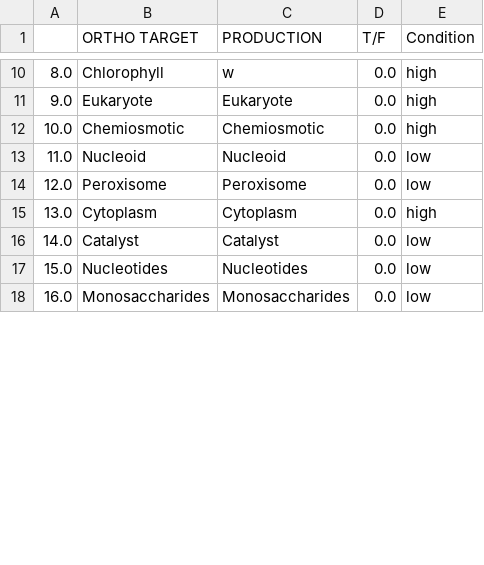
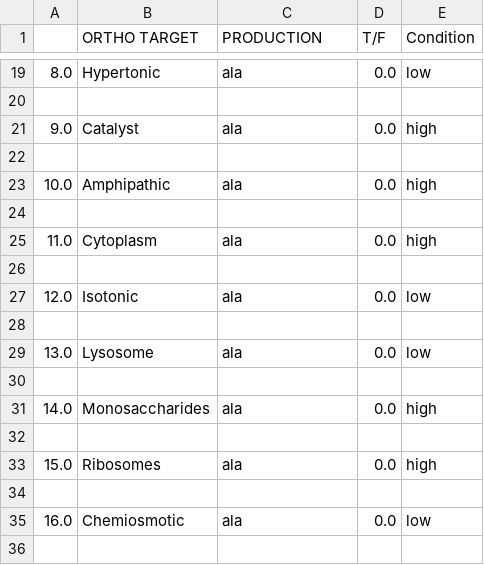
Before and after one commit to arome32/phono-ortho-spelling, a CSV file: python/pretest.csv, drawn as a sheet; only a part is shown, gaps mark what is left out; the diff covers the shown part only.

```diff
--- a/python/pretest.csv
+++ b/python/pretest.csv
@@ -10,9 +19,18 @@
-"8.0","Chlorophyll","w","0.0","high"
-"9.0","Eukaryote","Eukaryote","0.0","high"
-"10.0","Chemiosmotic","Chemiosmotic","0.0","high"
-"11.0","Nucleoid","Nucleoid","0.0","low"
-"12.0","Peroxisome","Peroxisome","0.0","low"
-"13.0","Cytoplasm","Cytoplasm","0.0","high"
-"14.0","Catalyst","Catalyst","0.0","low"
-"15.0","Nucleotides","Nucleotides","0.0","low"
-"16.0","Monosaccharides","Monosaccharides","0.0","low"
+"8.0","Hypertonic","ala","0.0","low"
+
+"9.0","Catalyst","ala","0.0","high"
+
+"10.0","Amphipathic","ala","0.0","high"
+
+"11.0","Cytoplasm","ala","0.0","high"
+
+"12.0","Isotonic","ala","0.0","low"
+
+"13.0","Lysosome","ala","0.0","low"
+
+"14.0","Monosaccharides","ala","0.0","high"
+
+"15.0","Ribosomes","ala","0.0","high"
+
+"16.0","Chemiosmotic","ala","0.0","low"
+
```
Also changed, not shown: 21 added rows and 54 edited cells elsewhere in this file, 2 other files.
